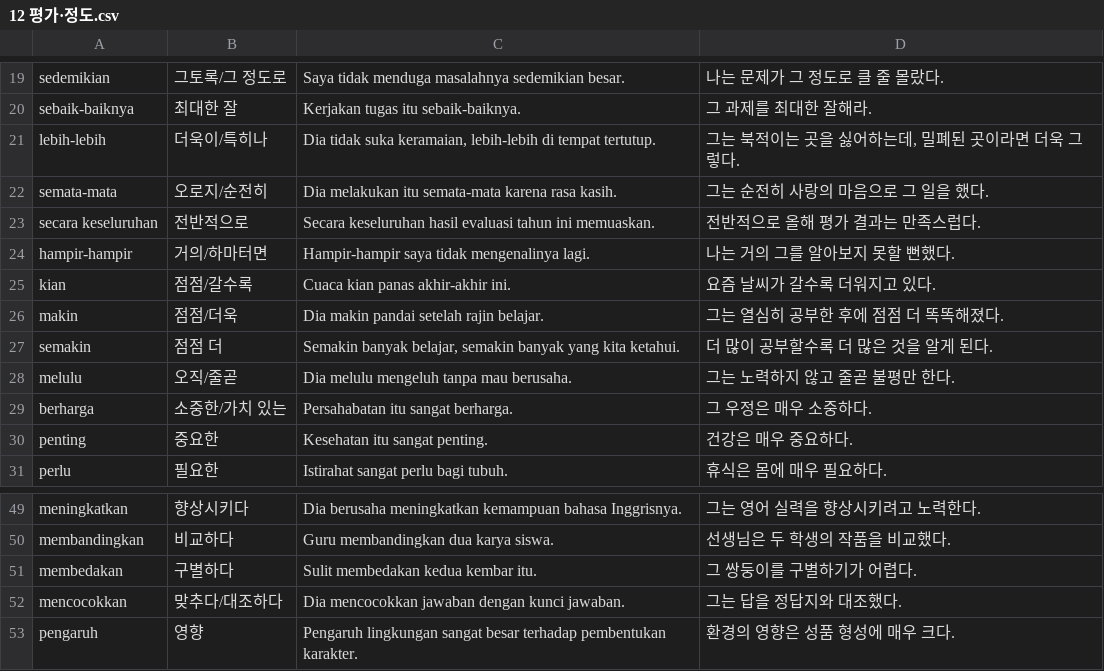
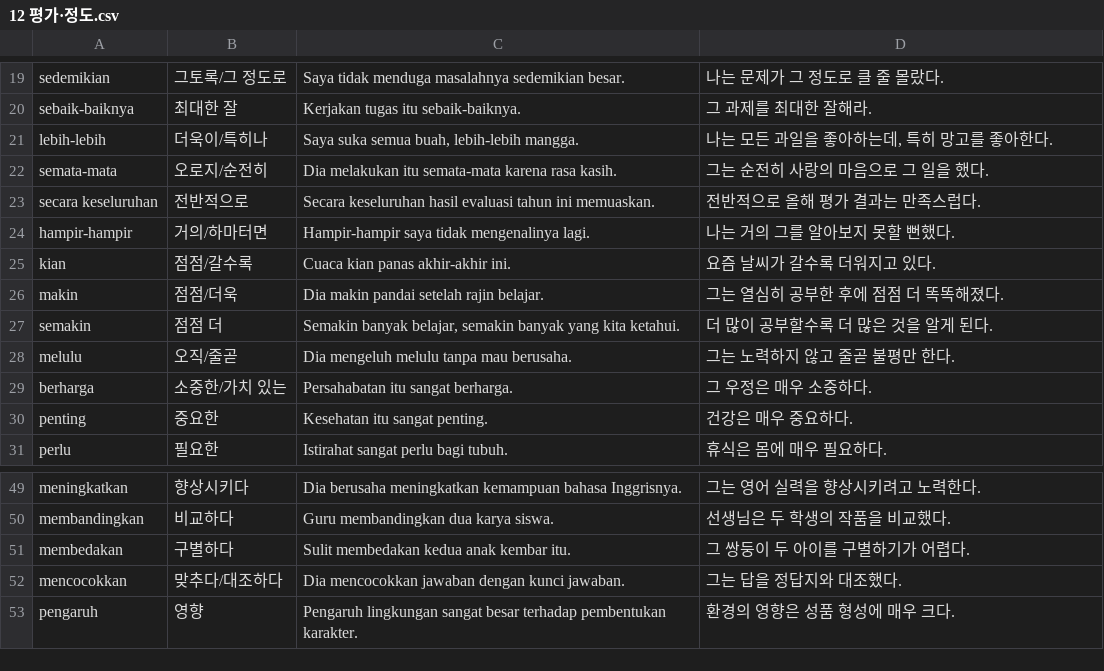
Before and after one commit to cura4world/idkr-buddy, a CSV file: data/categories/12 평가·정도.csv, drawn as a sheet; only a part is shown, gaps mark what is left out.

```diff
--- a/data/categories/12 평가·정도.csv
+++ b/data/categories/12 평가·정도.csv
@@ -20,3 +20,3 @@ sedemikian,그토록/그 정도로,Saya tidak menduga masalahnya sedemikian besa
 sebaik-baiknya,최대한 잘,Kerjakan tugas itu sebaik-baiknya.,그 과제를 최대한 잘해라.
-lebih-lebih,더욱이/특히나,"Dia tidak suka keramaian, lebih-lebih di tempat tertutup.","그는 북적이는 곳을 싫어하는데, 밀폐된 곳이라면 더욱 그렇다."
+lebih-lebih,더욱이/특히나,"Saya suka semua buah, lebih-lebih mangga.","나는 모든 과일을 좋아하는데, 특히 망고를 좋아한다."
 semata-mata,오로지/순전히,Dia melakukan itu semata-mata karena rasa kasih.,그는 순전히 사랑의 마음으로 그 일을 했다.
@@ -27,3 +27,3 @@ makin,점점/더욱,Dia makin pandai setelah rajin belajar.,그는 열심히 공
 semakin,점점 더,"Semakin banyak belajar, semakin banyak yang kita ketahui.",더 많이 공부할수록 더 많은 것을 알게 된다.
-melulu,오직/줄곧,Dia melulu mengeluh tanpa mau berusaha.,그는 노력하지 않고 줄곧 불평만 한다.
+melulu,오직/줄곧,Dia mengeluh melulu tanpa mau berusaha.,그는 노력하지 않고 줄곧 불평만 한다.
 berharga,소중한/가치 있는,Persahabatan itu sangat berharga.,그 우정은 매우 소중하다.
@@ -50,3 +50,3 @@ meningkatkan,향상시키다,Dia berusaha meningkatkan kemampuan bahasa Inggrisn
 membandingkan,비교하다,Guru membandingkan dua karya siswa.,선생님은 두 학생의 작품을 비교했다.
-membedakan,구별하다,Sulit membedakan kedua kembar itu.,그 쌍둥이를 구별하기가 어렵다.
+membedakan,구별하다,Sulit membedakan kedua anak kembar itu.,그 쌍둥이 두 아이를 구별하기가 어렵다.
 mencocokkan,맞추다/대조하다,Dia mencocokkan jawaban dengan kunci jawaban.,그는 답을 정답지와 대조했다.
```
